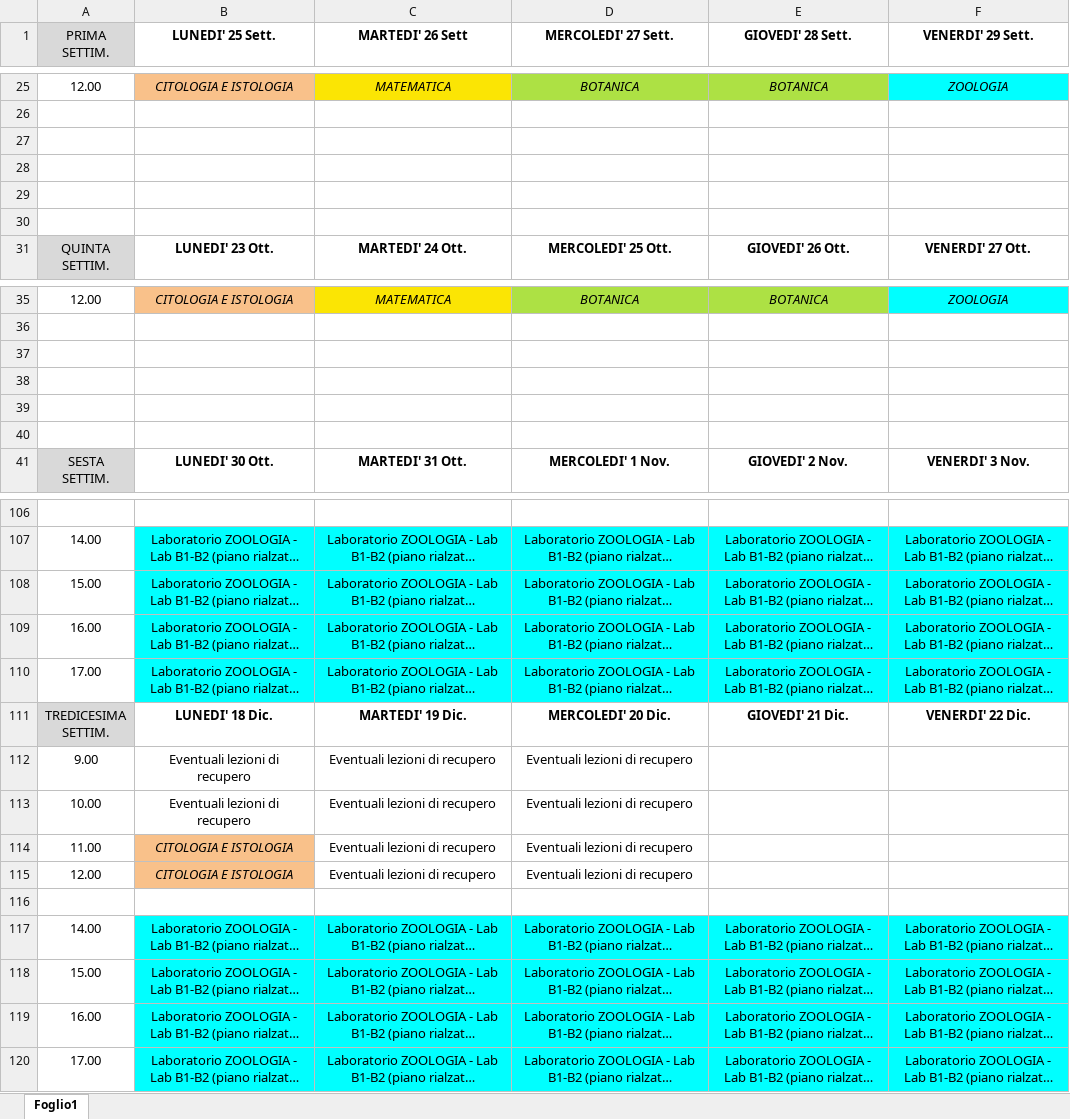
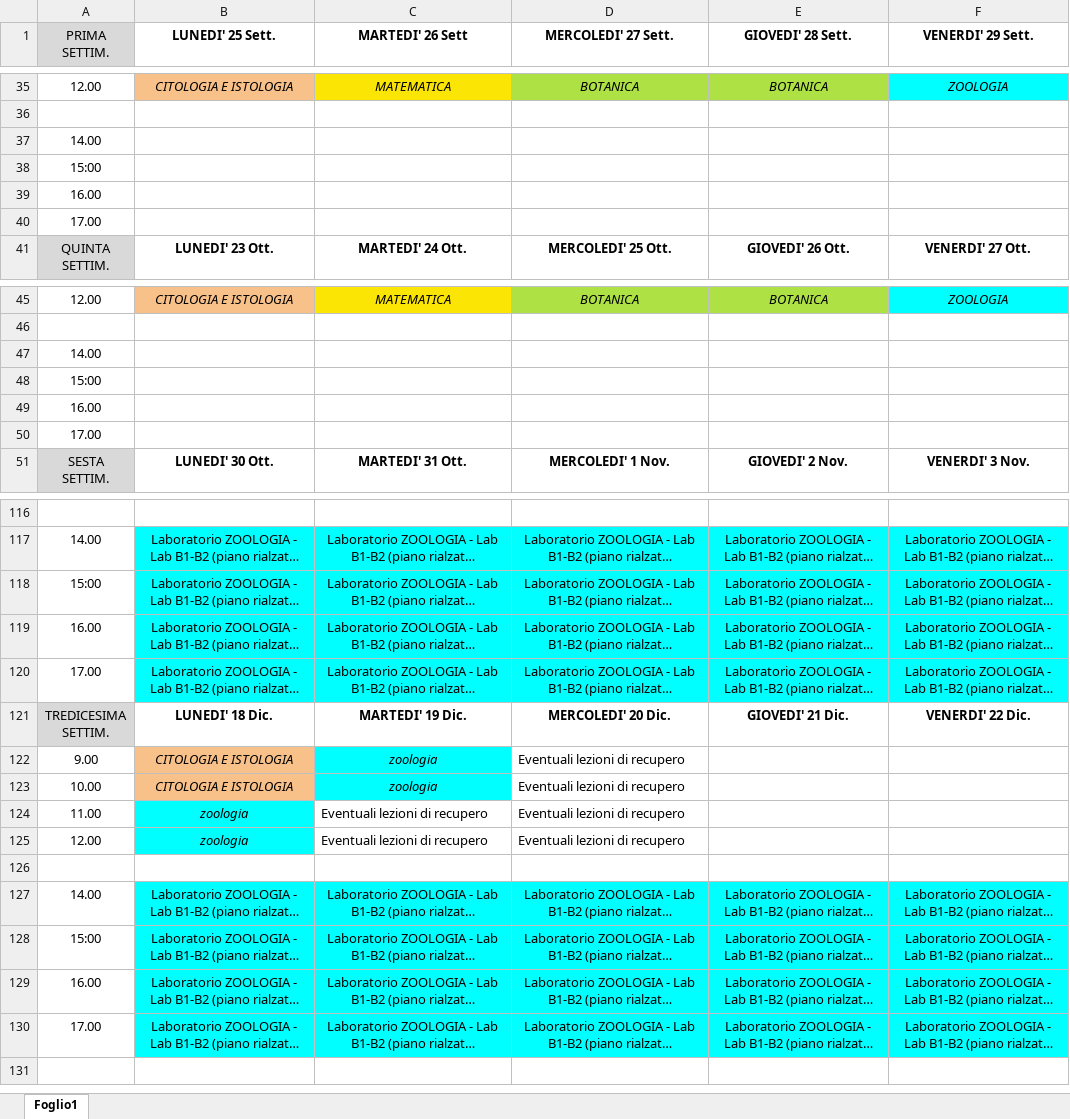
Before and after one commit to FabioFattori/uni_lessons, an Excel workbook: assets/foglio.xlsx, sheet Foglio1, drawn as a sheet; only a part is shown, gaps mark what is left out; long unchanged cells end in …; values as stored, in another font and other column widths than the file's, no borders; charts and pictures not drawn; addresses are those after the commit; the diff covers the shown part only; the diff names each change by its address in the sheet, - before the commit and + after, or states it on an @@ line.

```diff
--- a/assets/foglio.xlsx (sheet Foglio1)
+++ b/assets/foglio.xlsx (sheet Foglio1)
-A37 (PRIMA SETTIM.): (empty)
+A37 (PRIMA SETTIM.): 14.00
-A38 (PRIMA SETTIM.): (empty)
+A38 (PRIMA SETTIM.): 15:00
-A39 (PRIMA SETTIM.): (empty)
+A39 (PRIMA SETTIM.): 16.00
-A40 (PRIMA SETTIM.): (empty)
+A40 (PRIMA SETTIM.): 17.00
-A47 (PRIMA SETTIM.): (empty)
+A47 (PRIMA SETTIM.): 14.00
-A48 (PRIMA SETTIM.): (empty)
+A48 (PRIMA SETTIM.): 15:00
-A49 (PRIMA SETTIM.): (empty)
+A49 (PRIMA SETTIM.): 16.00
-A50 (PRIMA SETTIM.): (empty)
+A50 (PRIMA SETTIM.): 17.00
-A118 (PRIMA SETTIM.): 15.00
+A118 (PRIMA SETTIM.): 15:00
-B122:B123 (LUNEDI' 25 Sett.): Eventuali lezioni di recupero
+B122:B123 (LUNEDI' 25 Sett.): CITOLOGIA E ISTOLOGIA
-B122:C123 italic: off
+B122:C123 italic: on
-B122:B123 fill: none
+B122:B123 fill: #F9C18A
-C122:C123 (MARTEDI' 26 Sett): Eventuali lezioni di recupero
+C122:C123 (MARTEDI' 26 Sett): zoologia
-C122:C123 fill: none
+C122:C123 fill: #00FFFF
-D122:D123 alignment: center
+D122:D123 alignment: left
-B124:B125 (LUNEDI' 25 Sett.): CITOLOGIA E ISTOLOGIA
+B124:B125 (LUNEDI' 25 Sett.): zoologia
-B124:B125 fill: #F9C18A
+B124:B125 fill: #00FFFF
-C124:D125 alignment: center
+C124:D125 alignment: left
-A128 (PRIMA SETTIM.): 15.00
+A128 (PRIMA SETTIM.): 15:00
```
Also changed, not shown: 10 added rows, 25 edited cells and cell formats elsewhere in this sheet, 13 other files.
